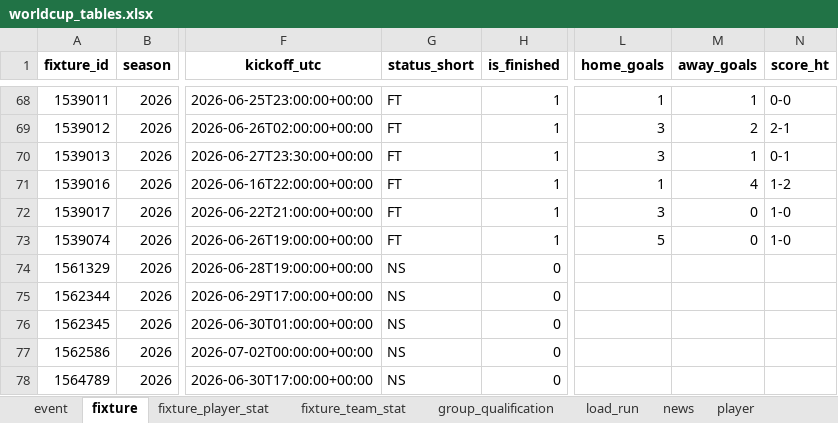
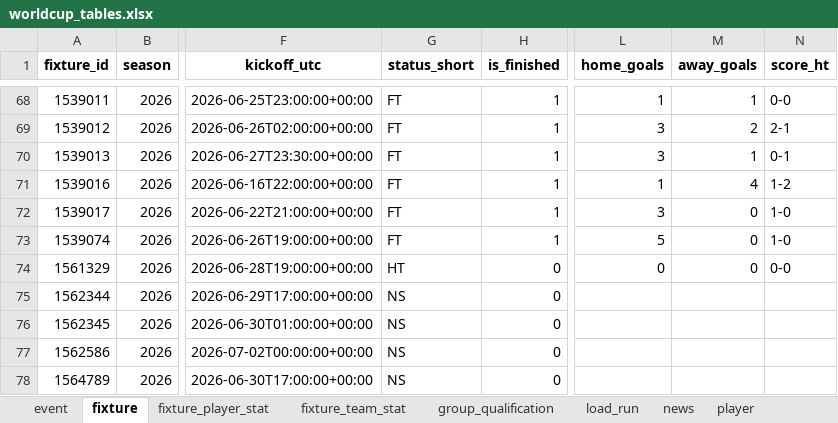
Before and after one commit to marc4data/world-cup-2026, an Excel workbook: reports/worldcup_tables.xlsx, sheet fixture, drawn as a sheet; only a part is shown, gaps mark what is left out; values as stored, in another font and other column widths than the file's, no borders; the diff names each change by its address in the sheet, - before the commit and + after, or states it on an @@ line.

```diff
--- a/reports/worldcup_tables.xlsx (sheet fixture)
+++ b/reports/worldcup_tables.xlsx (sheet fixture)
-G74 (status_short): NS
+G74 (status_short): HT
-L74 (home_goals): (empty)
+L74 (home_goals): 0
-M74 (away_goals): (empty)
+M74 (away_goals): 0
-N74 (score_ht): (empty)
+N74 (score_ht): 0-0
```
Also changed, not shown: sheet player_season_stat, sheet player, sheet weather_forecast, sheet group_qualification, sheet weather, sheet load_run, other sheet tabs, 6 other files.
